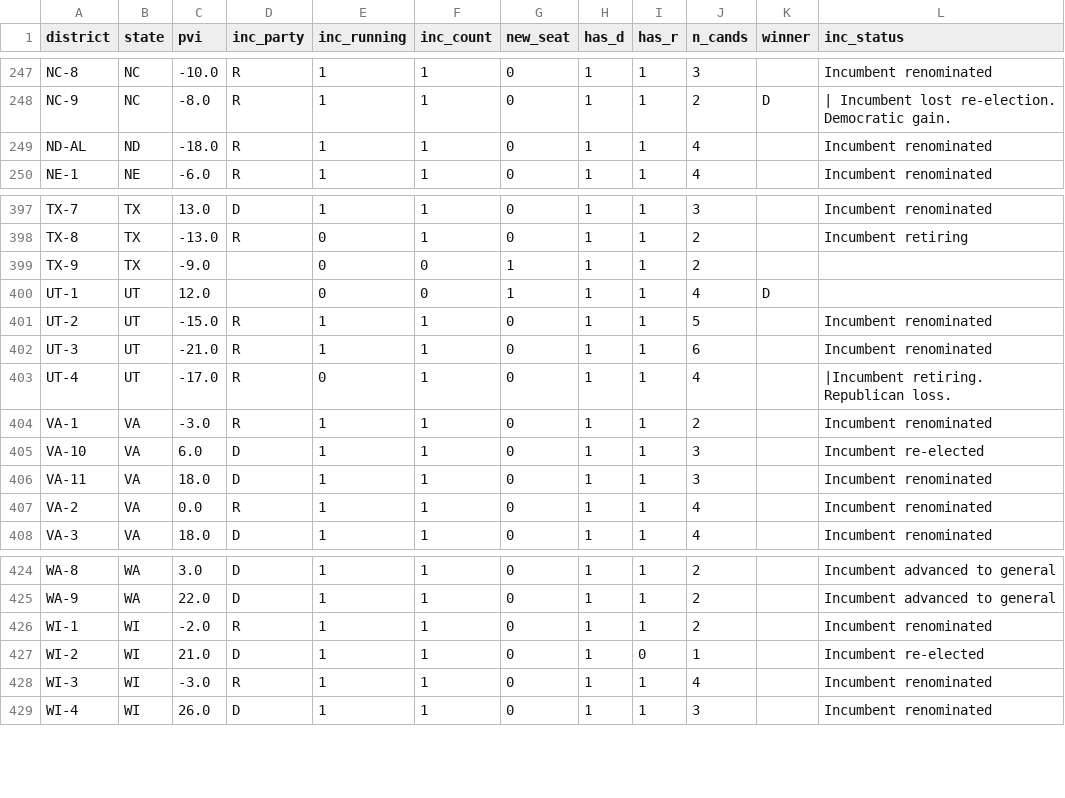
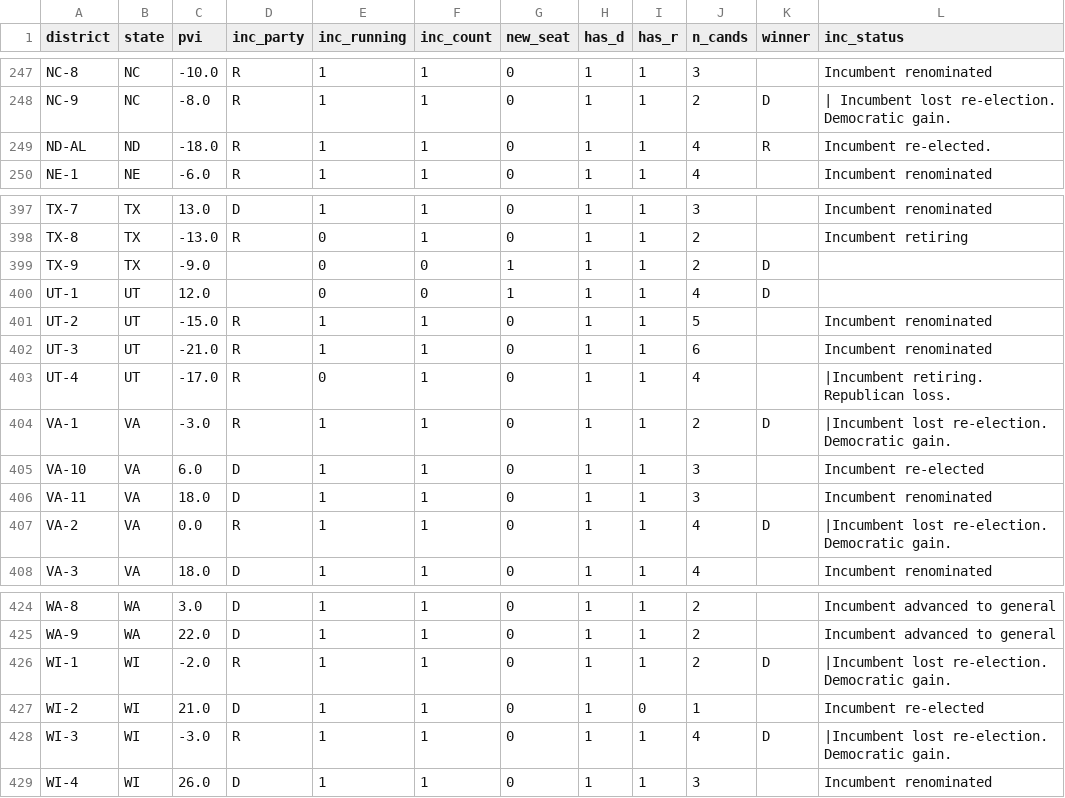
Before and after one commit to elmandalorian-thx/Midterms2026ML, a CSV file: data/raw/districts_2026.csv, drawn as a sheet; only a part is shown, gaps mark what is left out.

```diff
--- a/data/raw/districts_2026.csv
+++ b/data/raw/districts_2026.csv
@@ -248,3 +248,3 @@ NC-8,NC,-10.0,R,1,1,0,1,1,3,,Incumbent renominated
 NC-9,NC,-8.0,R,1,1,0,1,1,2,D,| Incumbent lost re-election. Democratic gain.
-ND-AL,ND,-18.0,R,1,1,0,1,1,4,,Incumbent renominated
+ND-AL,ND,-18.0,R,1,1,0,1,1,4,R,Incumbent re-elected.
 NE-1,NE,-6.0,R,1,1,0,1,1,4,,Incumbent renominated
@@ -398,3 +398,3 @@ TX-7,TX,13.0,D,1,1,0,1,1,3,,Incumbent renominated
 TX-8,TX,-13.0,R,0,1,0,1,1,2,,Incumbent retiring
-TX-9,TX,-9.0,,0,0,1,1,1,2,,
+TX-9,TX,-9.0,,0,0,1,1,1,2,D,
 UT-1,UT,12.0,,0,0,1,1,1,4,D,
@@ -403,6 +403,6 @@ UT-3,UT,-21.0,R,1,1,0,1,1,6,,Incumbent renominated
 UT-4,UT,-17.0,R,0,1,0,1,1,4,,|Incumbent retiring. Republican loss.
-VA-1,VA,-3.0,R,1,1,0,1,1,2,,Incumbent renominated
+VA-1,VA,-3.0,R,1,1,0,1,1,2,D,|Incumbent lost re-election. Democratic gain.
 VA-10,VA,6.0,D,1,1,0,1,1,3,,Incumbent re-elected
 VA-11,VA,18.0,D,1,1,0,1,1,3,,Incumbent renominated
-VA-2,VA,0.0,R,1,1,0,1,1,4,,Incumbent renominated
+VA-2,VA,0.0,R,1,1,0,1,1,4,D,|Incumbent lost re-election. Democratic gain.
 VA-3,VA,18.0,D,1,1,0,1,1,4,,Incumbent renominated
@@ -425,5 +425,5 @@ WA-8,WA,3.0,D,1,1,0,1,1,2,,Incumbent advanced to general
 WA-9,WA,22.0,D,1,1,0,1,1,2,,Incumbent advanced to general
-WI-1,WI,-2.0,R,1,1,0,1,1,2,,Incumbent renominated
+WI-1,WI,-2.0,R,1,1,0,1,1,2,D,|Incumbent lost re-election. Democratic gain.
 WI-2,WI,21.0,D,1,1,0,1,0,1,,Incumbent re-elected
-WI-3,WI,-3.0,R,1,1,0,1,1,4,,Incumbent renominated
+WI-3,WI,-3.0,R,1,1,0,1,1,4,D,|Incumbent lost re-election. Democratic gain.
 WI-4,WI,26.0,D,1,1,0,1,1,3,,Incumbent renominated
```
Also changed, not shown: 1 other file.
